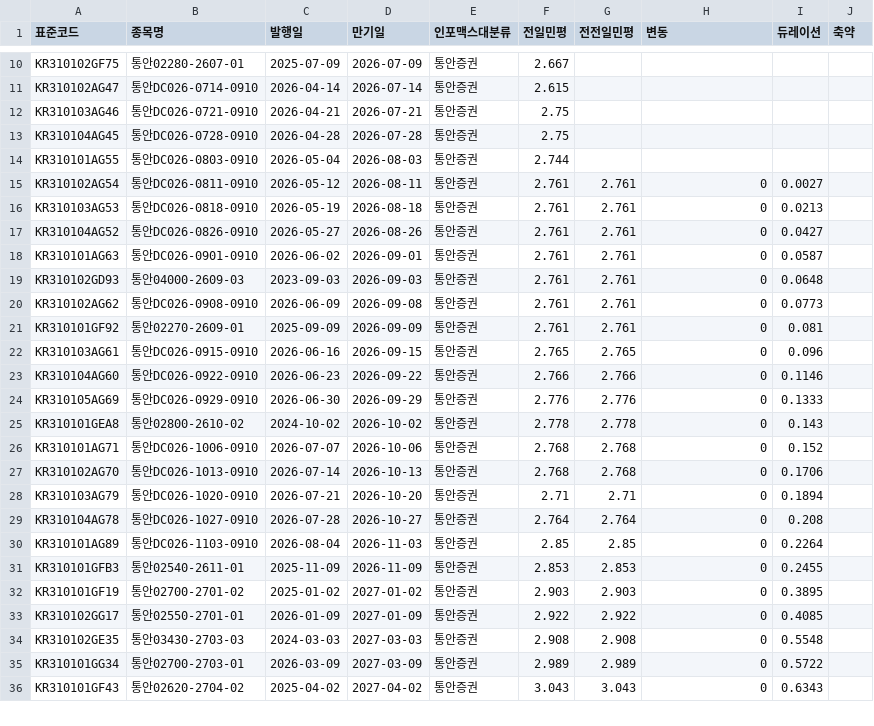
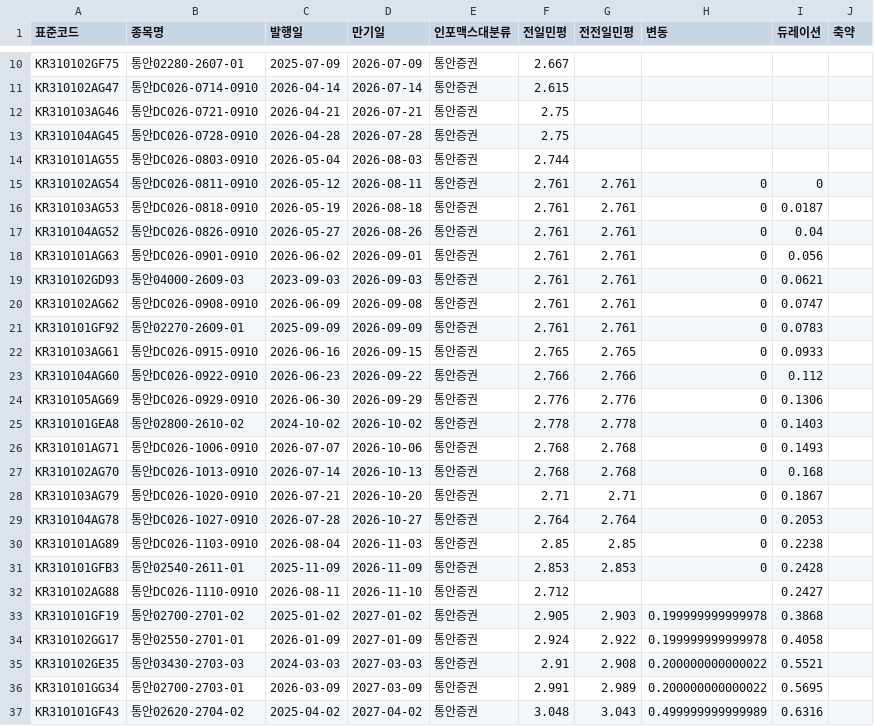
Before and after one commit to kriskang02-max/market_db_dashboard, a CSV file: bond_db_msb.csv, drawn as a sheet; only a part is shown, gaps mark what is left out; the diff covers the shown part only.

```diff
--- a/bond_db_msb.csv
+++ b/bond_db_msb.csv
@@ -14,23 +14,24 @@ KR310104AG45,통안DC026-0728-0910,2026-04-28,2026-07-28,통안증권,2.75,,,,
 KR310101AG55,통안DC026-0803-0910,2026-05-04,2026-08-03,통안증권,2.744,,,,
-KR310102AG54,통안DC026-0811-0910,2026-05-12,2026-08-11,통안증권,2.761,2.761,0,0.0027,
-KR310103AG53,통안DC026-0818-0910,2026-05-19,2026-08-18,통안증권,2.761,2.761,0,0.0213,
-KR310104AG52,통안DC026-0826-0910,2026-05-27,2026-08-26,통안증권,2.761,2.761,0,0.0427,
-KR310101AG63,통안DC026-0901-0910,2026-06-02,2026-09-01,통안증권,2.761,2.761,0,0.0587,
-KR310102GD93,통안04000-2609-03,2023-09-03,2026-09-03,통안증권,2.761,2.761,0,0.0648,
-KR310102AG62,통안DC026-0908-0910,2026-06-09,2026-09-08,통안증권,2.761,2.761,0,0.0773,
-KR310101GF92,통안02270-2609-01,2025-09-09,2026-09-09,통안증권,2.761,2.761,0,0.081,
-KR310103AG61,통안DC026-0915-0910,2026-06-16,2026-09-15,통안증권,2.765,2.765,0,0.096,
-KR310104AG60,통안DC026-0922-0910,2026-06-23,2026-09-22,통안증권,2.766,2.766,0,0.1146,
-KR310105AG69,통안DC026-0929-0910,2026-06-30,2026-09-29,통안증권,2.776,2.776,0,0.1333,
-KR310101GEA8,통안02800-2610-02,2024-10-02,2026-10-02,통안증권,2.778,2.778,0,0.143,
-KR310101AG71,통안DC026-1006-0910,2026-07-07,2026-10-06,통안증권,2.768,2.768,0,0.152,
-KR310102AG70,통안DC026-1013-0910,2026-07-14,2026-10-13,통안증권,2.768,2.768,0,0.1706,
-KR310103AG79,통안DC026-1020-0910,2026-07-21,2026-10-20,통안증권,2.71,2.71,0,0.1894,
-KR310104AG78,통안DC026-1027-0910,2026-07-28,2026-10-27,통안증권,2.764,2.764,0,0.208,
-KR310101AG89,통안DC026-1103-0910,2026-08-04,2026-11-03,통안증권,2.85,2.85,0,0.2264,
-KR310101GFB3,통안02540-2611-01,2025-11-09,2026-11-09,통안증권,2.853,2.853,0,0.2455,
-KR310101GF19,통안02700-2701-02,2025-01-02,2027-01-02,통안증권,2.903,2.903,0,0.3895,
-KR310102GG17,통안02550-2701-01,2026-01-09,2027-01-09,통안증권,2.922,2.922,0,0.4085,
-KR310102GE35,통안03430-2703-03,2024-03-03,2027-03-03,통안증권,2.908,2.908,0,0.5548,
-KR310101GG34,통안02700-2703-01,2026-03-09,2027-03-09,통안증권,2.989,2.989,0,0.5722,
-KR310101GF43,통안02620-2704-02,2025-04-02,2027-04-02,통안증권,3.043,3.043,0,0.6343,
+KR310102AG54,통안DC026-0811-0910,2026-05-12,2026-08-11,통안증권,2.761,2.761,0,0,
+KR310103AG53,통안DC026-0818-0910,2026-05-19,2026-08-18,통안증권,2.761,2.761,0,0.0187,
+KR310104AG52,통안DC026-0826-0910,2026-05-27,2026-08-26,통안증권,2.761,2.761,0,0.04,
+KR310101AG63,통안DC026-0901-0910,2026-06-02,2026-09-01,통안증권,2.761,2.761,0,0.056,
+KR310102GD93,통안04000-2609-03,2023-09-03,2026-09-03,통안증권,2.761,2.761,0,0.0621,
+KR310102AG62,통안DC026-0908-0910,2026-06-09,2026-09-08,통안증권,2.761,2.761,0,0.0747,
+KR310101GF92,통안02270-2609-01,2025-09-09,2026-09-09,통안증권,2.761,2.761,0,0.0783,
+KR310103AG61,통안DC026-0915-0910,2026-06-16,2026-09-15,통안증권,2.765,2.765,0,0.0933,
+KR310104AG60,통안DC026-0922-0910,2026-06-23,2026-09-22,통안증권,2.766,2.766,0,0.112,
+KR310105AG69,통안DC026-0929-0910,2026-06-30,2026-09-29,통안증권,2.776,2.776,0,0.1306,
+KR310101GEA8,통안02800-2610-02,2024-10-02,2026-10-02,통안증권,2.778,2.778,0,0.1403,
+KR310101AG71,통안DC026-1006-0910,2026-07-07,2026-10-06,통안증권,2.768,2.768,0,0.1493,
+KR310102AG70,통안DC026-1013-0910,2026-07-14,2026-10-13,통안증권,2.768,2.768,0,0.168,
+KR310103AG79,통안DC026-1020-0910,2026-07-21,2026-10-20,통안증권,2.71,2.71,0,0.1867,
+KR310104AG78,통안DC026-1027-0910,2026-07-28,2026-10-27,통안증권,2.764,2.764,0,0.2053,
+KR310101AG89,통안DC026-1103-0910,2026-08-04,2026-11-03,통안증권,2.85,2.85,0,0.2238,
+KR310101GFB3,통안02540-2611-01,2025-11-09,2026-11-09,통안증권,2.853,2.853,0,0.2428,
+KR310102AG88,통안DC026-1110-0910,2026-08-11,2026-11-10,통안증권,2.712,,,0.2427,
+KR310101GF19,통안02700-2701-02,2025-01-02,2027-01-02,통안증권,2.905,2.903,0.199999999999978,0.3868,
+KR310102GG17,통안02550-2701-01,2026-01-09,2027-01-09,통안증권,2.924,2.922,0.199999999999978,0.4058,
+KR310102GE35,통안03430-2703-03,2024-03-03,2027-03-03,통안증권,2.91,2.908,0.200000000000022,0.5521,
+KR310101GG34,통안02700-2703-01,2026-03-09,2027-03-09,통안증권,2.991,2.989,0.200000000000022,0.5695,
+KR310101GF43,통안02620-2704-02,2025-04-02,2027-04-02,통안증권,3.048,3.043,0.499999999999989,0.6316,
```
Also changed, not shown: 40 edited cells elsewhere in this file, bond_db_ktb.csv, 4 other files.
